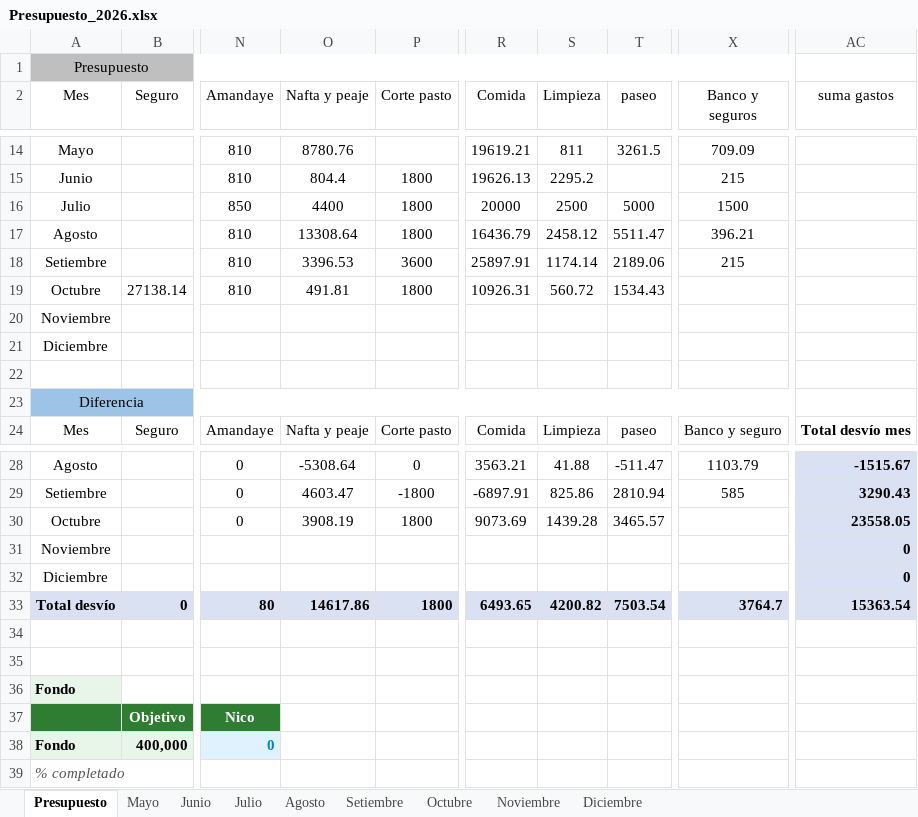
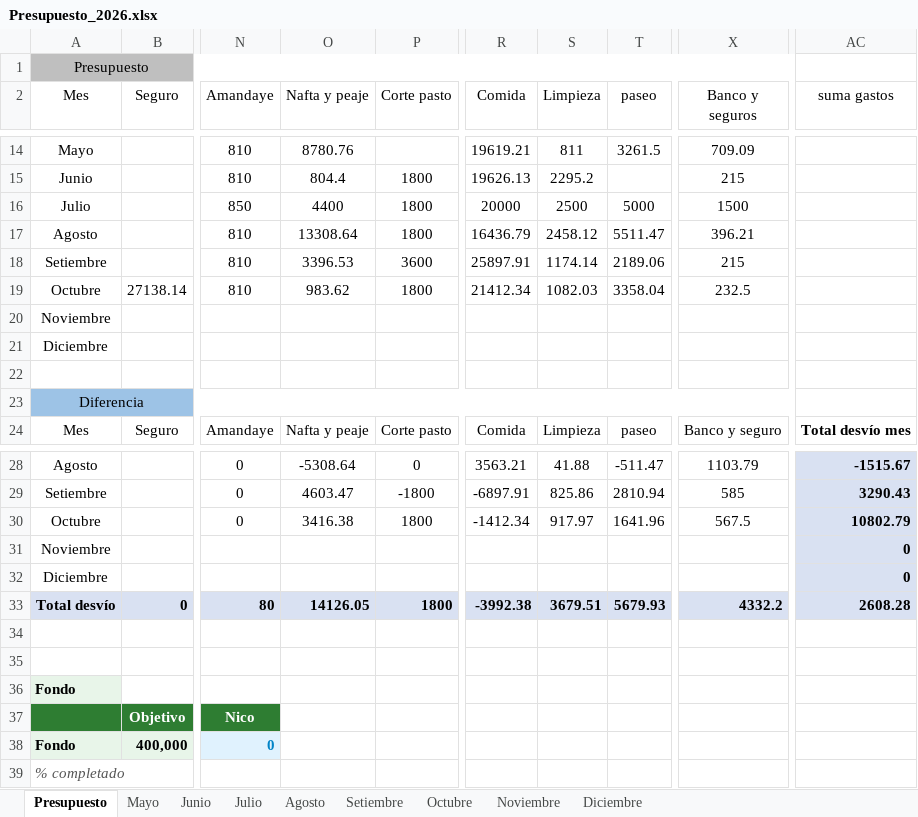
Before and after one commit to PersonalCasa/Presupuesto, an Excel workbook: Presupuesto_2026.xlsx, sheet Presupuesto, drawn as a sheet; only a part is shown, gaps mark what is left out; values as stored, in another font and other column widths than the file's, no borders; conditional formats not drawn; the diff names each change by its address in the sheet, - before the commit and + after, or states it on an @@ line.

```diff
--- a/Presupuesto_2026.xlsx (sheet Presupuesto)
+++ b/Presupuesto_2026.xlsx (sheet Presupuesto)
-O19 (Nafta y peaje): 491.81
+O19 (Nafta y peaje): 983.62
-R19 (Comida): 10926.31
+R19 (Comida): 21412.34
-S19 (Limpieza): 560.72
+S19 (Limpieza): 1082.03
-T19 (paseo): 1534.43
+T19 (paseo): 3358.04
-X19 (Banco y seguros): (empty)
+X19 (Banco y seguros): 232.5
-O30 (Nafta y peaje): 3908.19
+O30 (Nafta y peaje): 3416.38
-R30 (Comida): 9073.69
+R30 (Comida): -1412.34
-S30 (Limpieza): 1439.28
+S30 (Limpieza): 917.97
-T30 (paseo): 3465.57
+T30 (paseo): 1641.96
-X30 (Banco y seguros): (empty)
+X30 (Banco y seguros): 567.5
-AC30 (suma gastos): 23558.05
+AC30 (suma gastos): 10802.79
-O33 (Nafta y peaje): 14617.86
+O33 (Nafta y peaje): 14126.05
-R33 (Comida): 6493.65
+R33 (Comida): -3992.38
-S33 (Limpieza): 4200.82
+S33 (Limpieza): 3679.51
-T33 (paseo): 7503.54
+T33 (paseo): 5679.93
-X33 (Banco y seguros): 3764.7
+X33 (Banco y seguros): 4332.2
-AC33 (suma gastos): 15363.54
+AC33 (suma gastos): 2608.28
```
Also changed, not shown: sheet Octubre.
